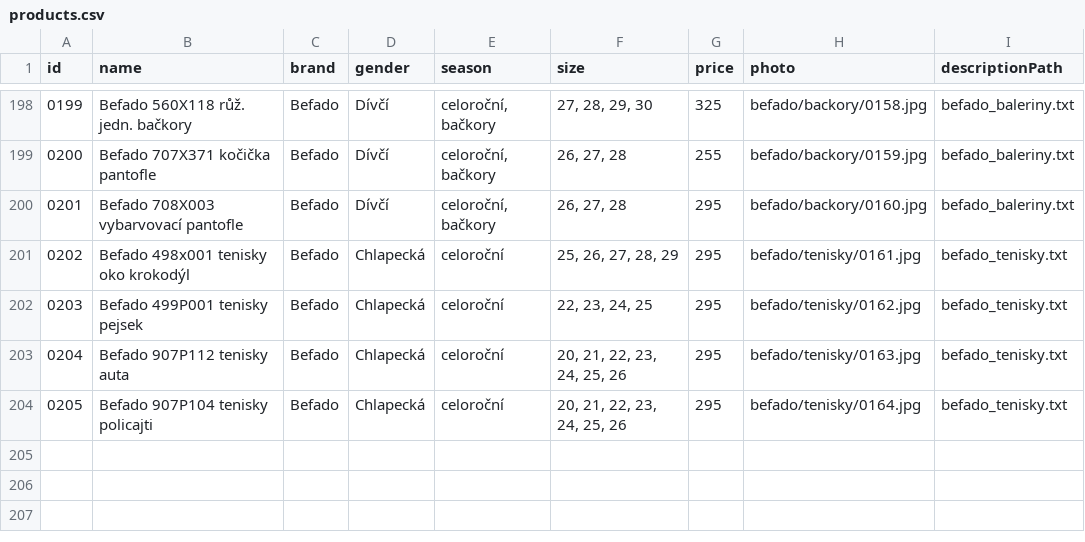
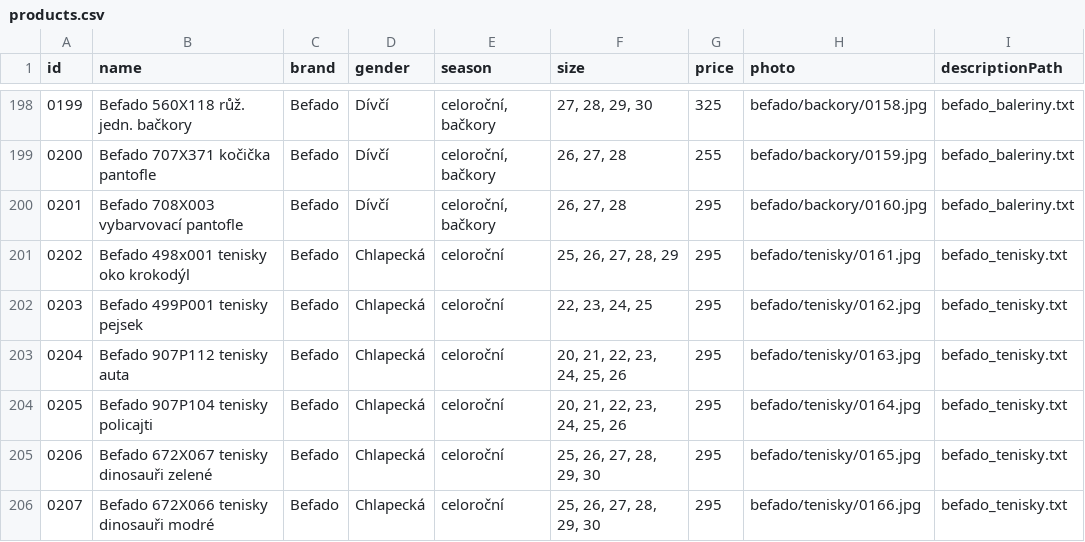
Before and after one commit to ad-ab/boty-boticky, a CSV file: static/boty/products.csv, drawn as a sheet; only a part is shown, gaps mark what is left out; the diff names each change by its address in the sheet, - before the commit and + after, or states it on an @@ line.

Commit message:
Update products.csv

```diff
--- a/static/boty/products.csv
+++ b/static/boty/products.csv
+row 205: 0206 | Befado 672X067 tenisky dinosauři zelené | Befado | Chlapecká | celoroční | 25, 26, 27, 28, 29, 30 | 295 | befado/tenisky/0165.jpg | befado_tenisky.txt
+row 206: 0207 | Befado 672X066 tenisky dinosauři modré | Befado | Chlapecká | celoroční | 25, 26, 27, 28, 29, 30 | 295 | befado/tenisky/0166.jpg | befado_tenisky.txt
```
